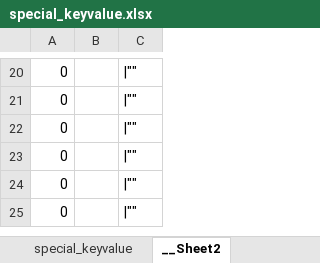
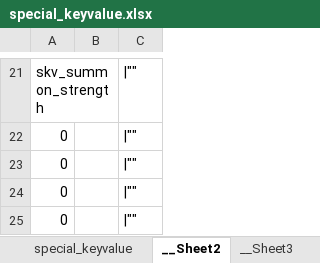
Before and after one commit to YPYT1/nobody, an Excel workbook: excels/config/game/special_keyvalue.xlsx, sheet __Sheet2, drawn as a sheet; only a part is shown, gaps mark what is left out; values as stored, in another font and other column widths than the file's, no borders; removed rows and columns are numbered as before the commit, all else as after; the diff covers the shown part only; the diff names each change by its address in the sheet, - before the commit and + after, or states it on an @@ line.

```diff
--- a/excels/config/game/special_keyvalue.xlsx (sheet __Sheet2)
+++ b/excels/config/game/special_keyvalue.xlsx (sheet __Sheet2)
+sheet tab: __Sheet3
-A21: 0
+A21: skv_summon_strength
-row 21: 0 |  | |""
```
Also changed, not shown: 14 added rows, 13 removed rows and 5 edited cells elsewhere in this sheet, sheet special_keyvalue, formulas that keep their value, excels/abilities/arms.xlsx, 20 other files.
